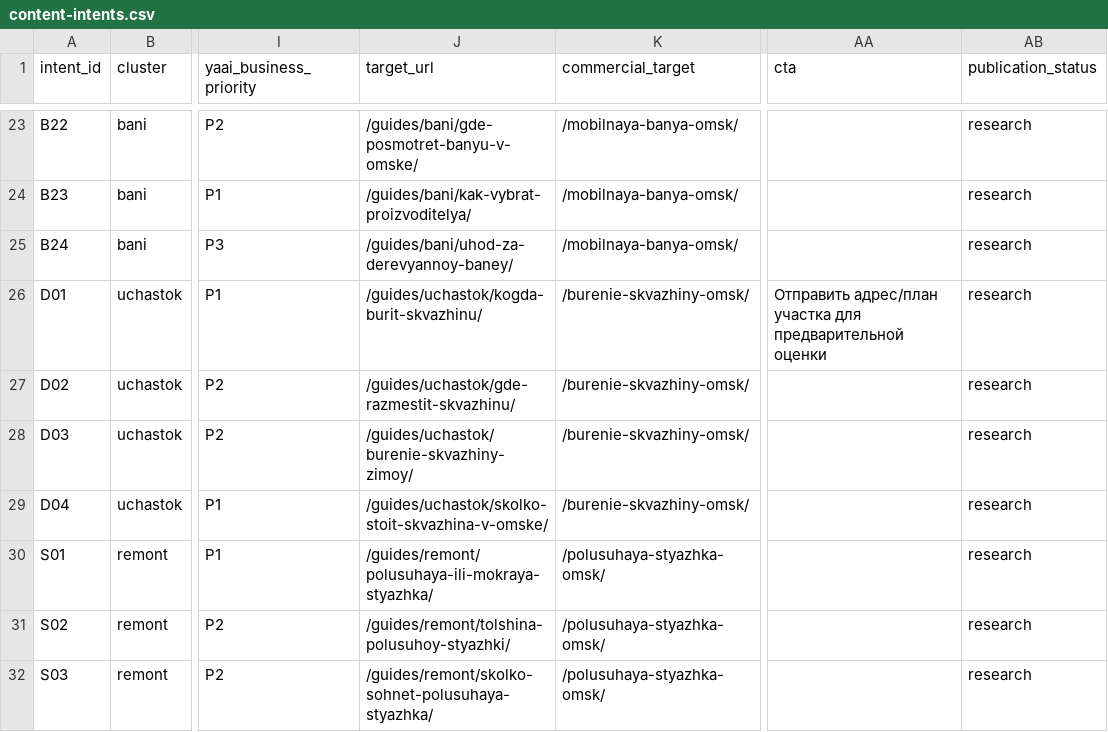
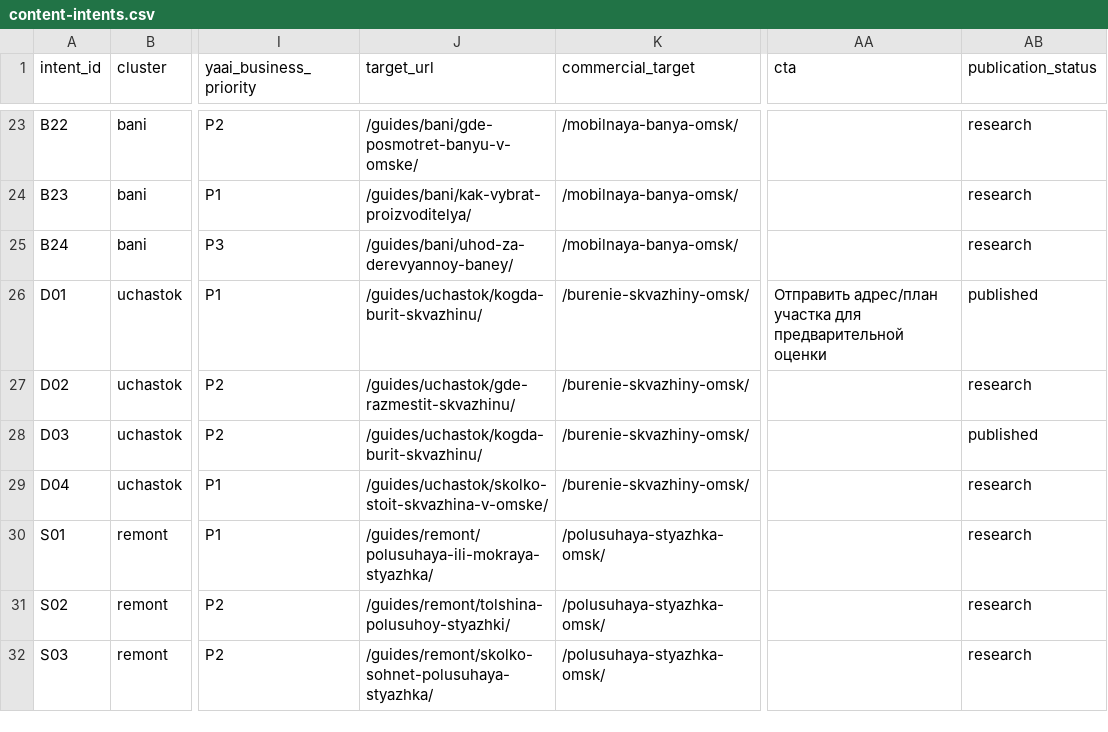
Before and after one commit to conradipui-glitch/silalesa, a CSV file: docs/content-research/content-intents.csv, drawn as a sheet; only a part is shown, gaps mark what is left out; the diff names each change by its address in the sheet, - before the commit and + after, or states it on an @@ line.

Commit message:
content: publish drilling timing guide

```diff
--- a/docs/content-research/content-intents.csv
+++ b/docs/content-research/content-intents.csv
-AB26 (publication_status): research
+AB26 (publication_status): published
-J28 (target_url): /guides/uchastok/burenie-skvazhiny-zimoy/
+J28 (target_url): /guides/uchastok/kogda-burit-skvazhinu/
-AB28 (publication_status): research
+AB28 (publication_status): published
```
Also changed, not shown: 5 other files.
